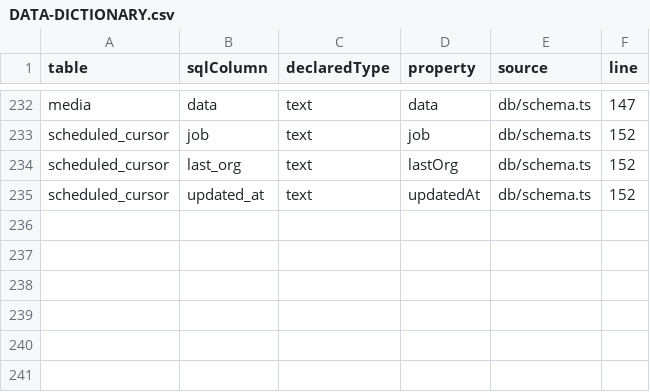
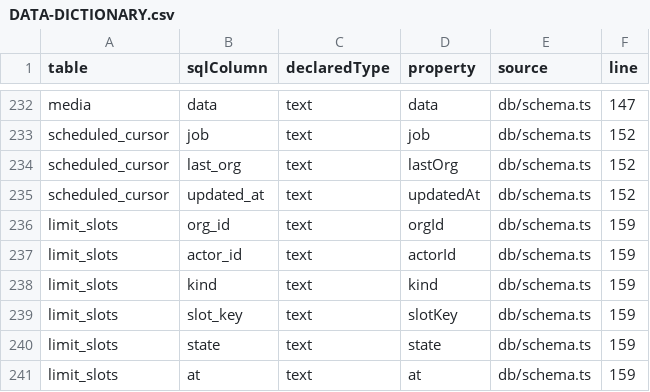
Before and after one commit to nakul175/saha-health, a CSV file: docs/current/DATA-DICTIONARY.csv, drawn as a sheet; only a part is shown, gaps mark what is left out; the diff names each change by its address in the sheet, - before the commit and + after, or states it on an @@ line.

```diff
--- a/docs/current/DATA-DICTIONARY.csv
+++ b/docs/current/DATA-DICTIONARY.csv
+row 236: limit_slots | org_id | text | orgId | db/schema.ts | 159
+row 237: limit_slots | actor_id | text | actorId | db/schema.ts | 159
+row 238: limit_slots | kind | text | kind | db/schema.ts | 159
+row 239: limit_slots | slot_key | text | slotKey | db/schema.ts | 159
+row 240: limit_slots | state | text | state | db/schema.ts | 159
+row 241: limit_slots | at | text | at | db/schema.ts | 159
```
Also changed, not shown: docs/current/TEST-CATALOGUE.csv, docs/testing/coverage.csv, 53 other files.
